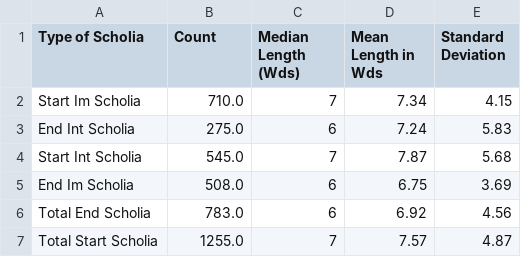
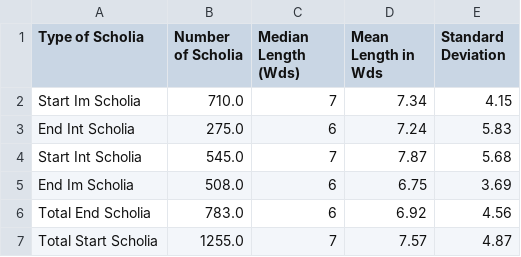
Before and after one commit to cjschu17/Thesis2016-2017, a TSV file: Data/ScholiaLengthData/StartEnd.tsv, drawn as a sheet.

Commit message:
Update StartEnd.tsv

```diff
--- a/Data/ScholiaLengthData/StartEnd.tsv
+++ b/Data/ScholiaLengthData/StartEnd.tsv
@@ -1,2 +1,2 @@
-Type of Scholia	Count	Median Length (Wds)	Mean Length in Wds	Standard Deviation
+Type of Scholia	Number of Scholia	Median Length (Wds)	Mean Length in Wds	Standard Deviation
 Start Im Scholia	710.0	7	7.34	4.15
```
